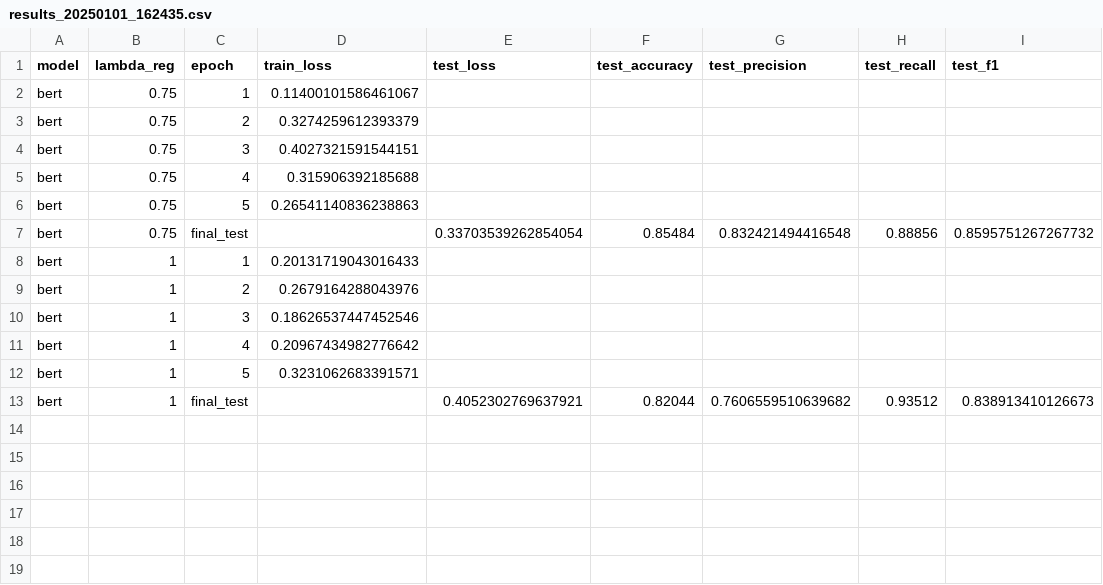
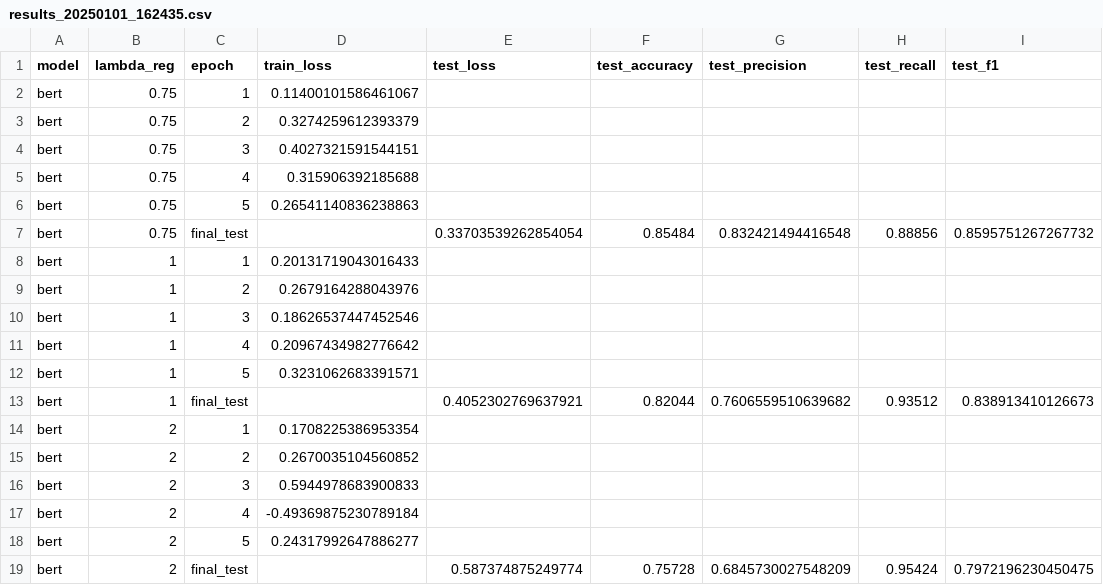
Before and after one commit to p10rahulm/causal-vs-correlated-classification, a CSV file: outputs/imdb_sentiment_causal_mediation/results_20250101_162435.csv, drawn as a sheet.

```diff
--- a/outputs/imdb_sentiment_causal_mediation/results_20250101_162435.csv
+++ b/outputs/imdb_sentiment_causal_mediation/results_20250101_162435.csv
@@ -13 +13,7 @@ bert,1,5,0.3231062683391571,,,,,
 bert,1,final_test,,0.4052302769637921,0.82044,0.7606559510639682,0.93512,0.838913410126673
+bert,2,1,0.1708225386953354,,,,,
+bert,2,2,0.2670035104560852,,,,,
+bert,2,3,0.5944978683900833,,,,,
+bert,2,4,-0.49369875230789184,,,,,
+bert,2,5,0.24317992647886277,,,,,
+bert,2,final_test,,0.587374875249774,0.75728,0.6845730027548209,0.95424,0.7972196230450475
```
Also changed, not shown: outputs/imdb_causal_only_precomputed/results_20241231_100417.csv, outputs/imdb_sentiment_causal_mediation/results_20250101_162417.csv, 1 other file.
